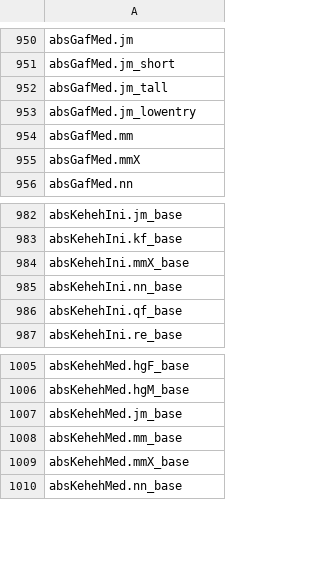
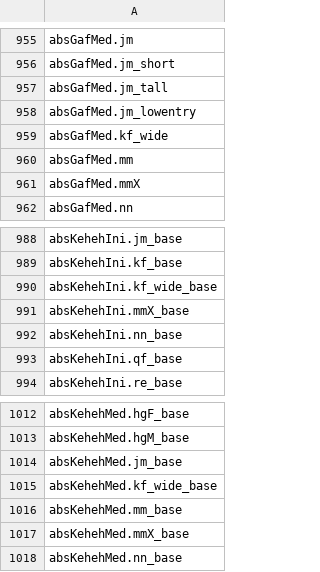
Before and after one commit to silnrsi/font-awami, a CSV file: source/glyph_data.csv, drawn as a sheet; only a part is shown, gaps mark what is left out; the diff covers the shown part only.

Commit message:
[ABS-2633] Added wide kaf forms, needed for Burushaski kaf w/ three dots.

```diff
--- a/source/glyph_data.csv
+++ b/source/glyph_data.csv
@@ -953,2 +958,3 @@ absGafMed.jm_tall
 absGafMed.jm_lowentry
+absGafMed.kf_wide
 absGafMed.mm
@@ -983,2 +989,3 @@ absKehehIni.jm_base
 absKehehIni.kf_base
+absKehehIni.kf_wide_base
 absKehehIni.mmX_base
@@ -1007,2 +1014,3 @@ absKehehMed.hgM_base
 absKehehMed.jm_base
+absKehehMed.kf_wide_base
 absKehehMed.mm_base
```
Also changed, not shown: 5 added rows elsewhere in this file, 29 other files.
